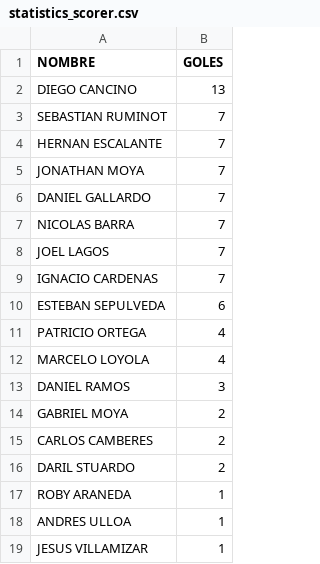
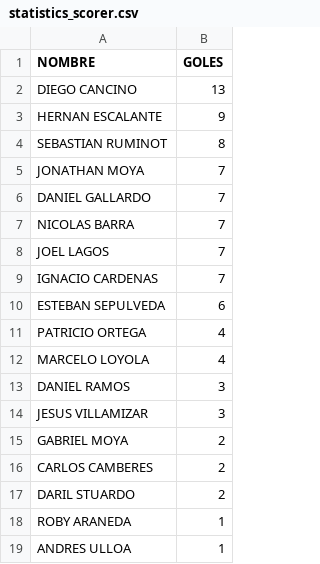
Before and after one commit to hescalag-web/barbarosfc, a CSV file: docs/statistics_scorer.csv, drawn as a sheet.

```diff
--- a/docs/statistics_scorer.csv
+++ b/docs/statistics_scorer.csv
@@ -2,4 +2,4 @@
 DIEGO CANCINO,13
-SEBASTIAN RUMINOT,7
-HERNAN ESCALANTE,7
+HERNAN ESCALANTE,9
+SEBASTIAN RUMINOT,8
 JONATHAN MOYA,7
@@ -13,2 +13,3 @@ MARCELO LOYOLA,4
 DANIEL RAMOS,3
+JESUS VILLAMIZAR,3
 GABRIEL MOYA,2
@@ -18,2 +19 @@ ROBY ARANEDA,1
 ANDRES ULLOA,1
-JESUS VILLAMIZAR,1
```
Also changed, not shown: docs/fixture_current_tournament_entretiempoApertura2026.csv, docs/statistics.csv, 1 other file.
